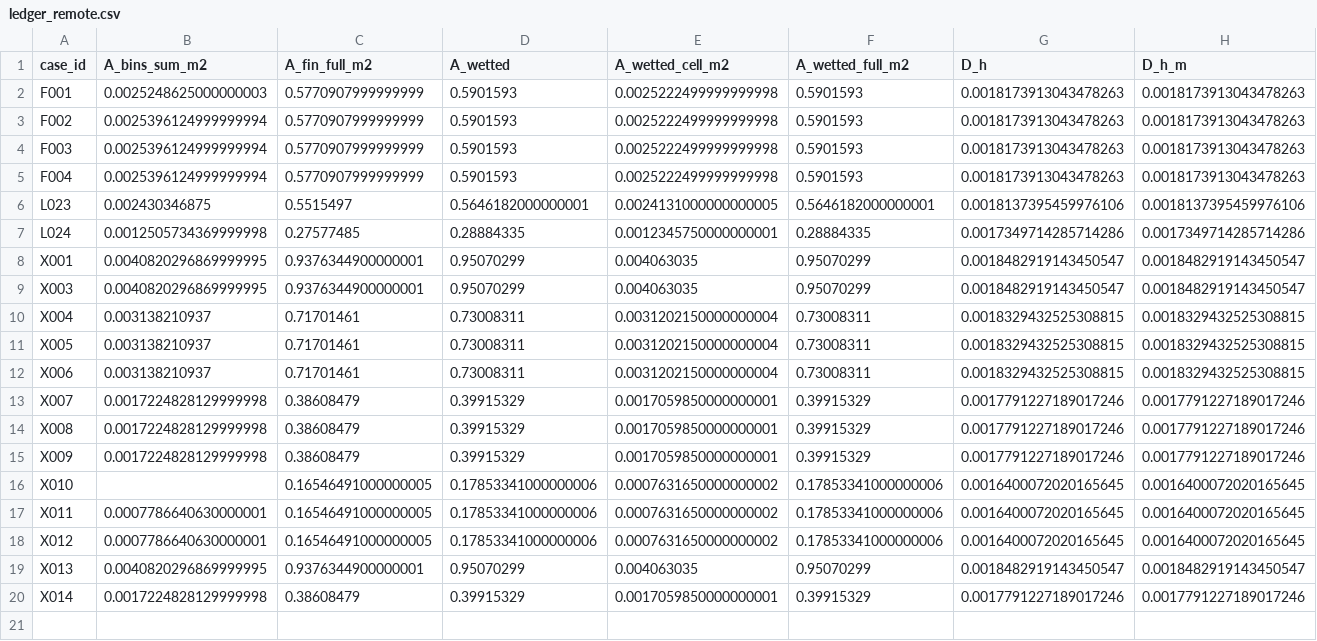
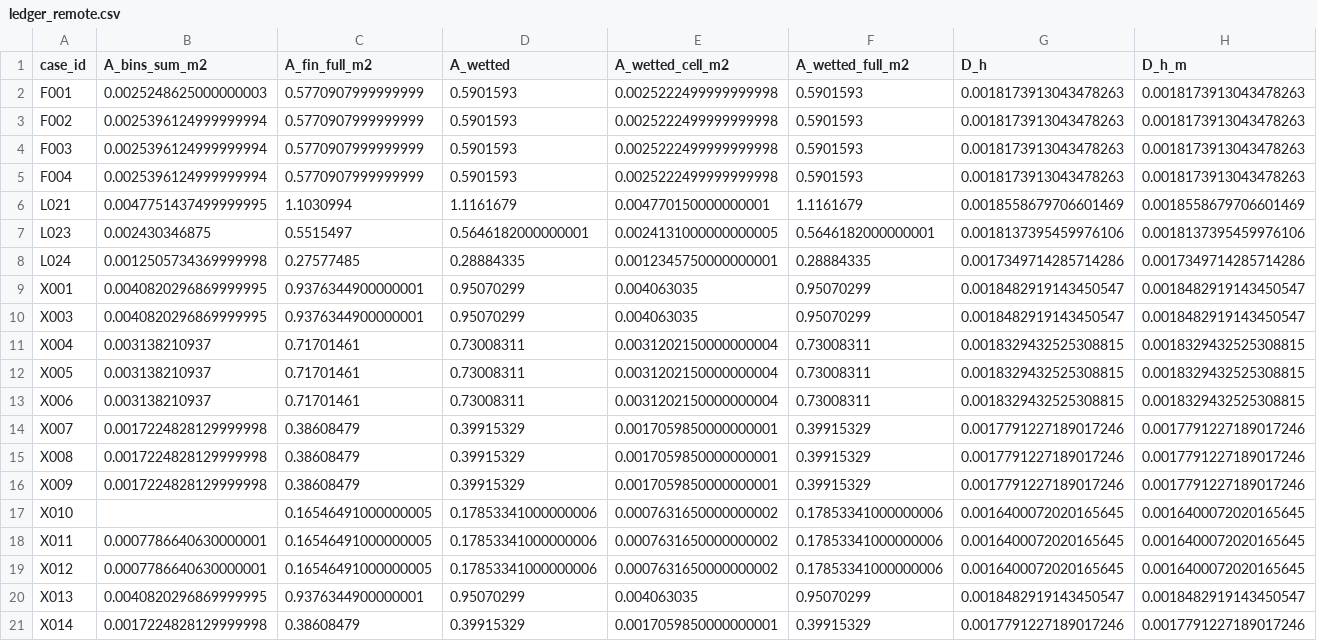
Before and after one commit to azan84/IJHMT_CFP, a CSV file: unit_cell_campaign/results/ledger_remote.csv, drawn as a sheet; only a part is shown; rows hold the shown columns only; the diff names each change by its address in the sheet, - before the commit and + after, or states it on an @@ line.

Commit message:
results: L021 (converged, 2305 iterations)

```diff
--- a/unit_cell_campaign/results/ledger_remote.csv
+++ b/unit_cell_campaign/results/ledger_remote.csv
+row 6: L021 | 0.0047751437499999995 | 1.1030994 | 1.1161679 | 0.004770150000000001 | 1.1161679 | 0.0018558679706601469 | 0.0018558679706601469
```
Also changed, not shown: 3 other files.
